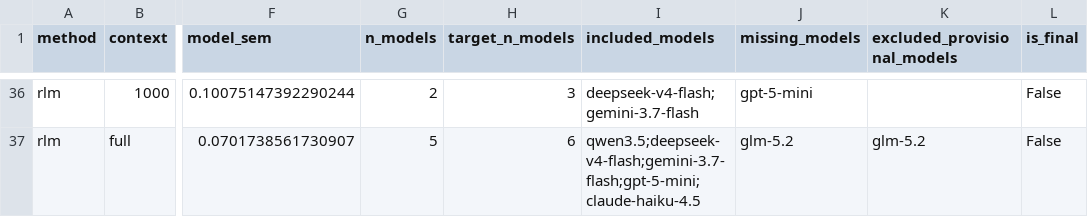
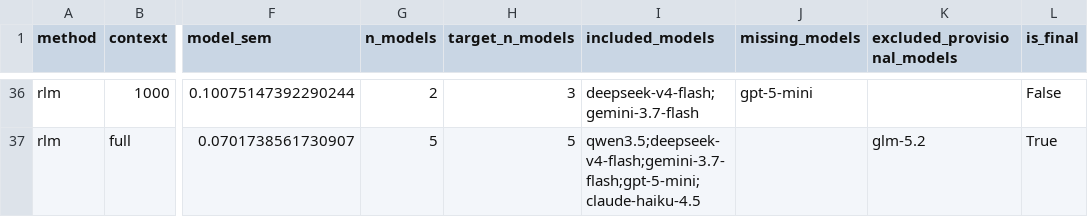
Before and after one commit to sathvikbhagavan/rlm, a CSV file: paper_plots/gold/iclr2027/tier_scaling_across_models.csv, drawn as a sheet; only a part is shown, gaps mark what is left out; the diff covers the shown part only; the diff names each change by its address in the sheet, - before the commit and + after, or states it on an @@ line.

```diff
--- a/paper_plots/gold/iclr2027/tier_scaling_across_models.csv
+++ b/paper_plots/gold/iclr2027/tier_scaling_across_models.csv
-H37 (target_n_models): 6
+H37 (target_n_models): 5
-J37 (missing_models): glm-5.2
+J37 (missing_models): (empty)
-L37 (is_final): False
+L37 (is_final): True
```
Also changed, not shown: 105 edited cells elsewhere in this file, paper_plots/gold/iclr2027/tier_efficiency_across_models.csv, 20 other files.
